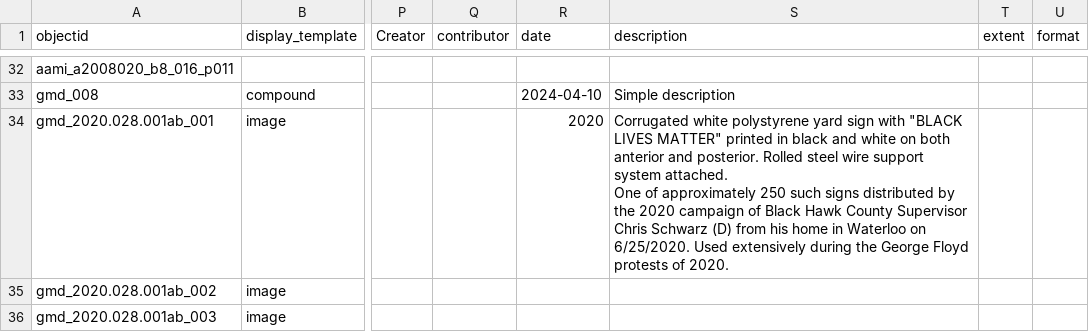
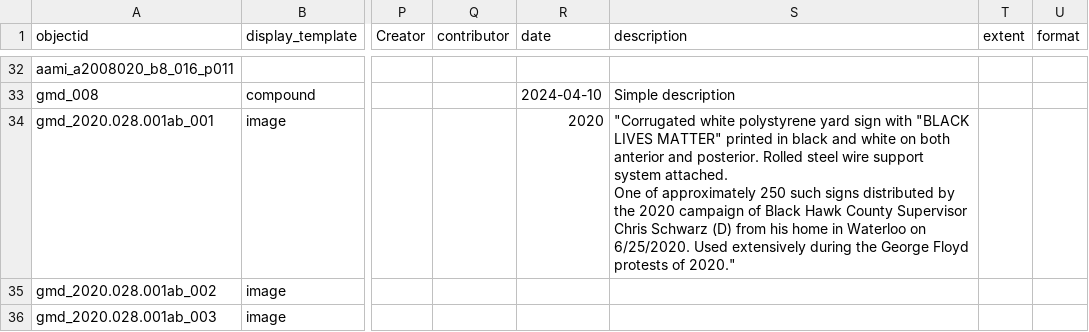
Before and after one commit to lsulli12/abvi-single-site-csv-test, a CSV file: _data/abvi-single-site.csv, drawn as a sheet; only a part is shown, gaps mark what is left out; ↵ is a line break in a cell; the diff covers the shown part only; the diff names each change by its address in the sheet, - before the commit and + after, or states it on an @@ line.

Commit message:
multi lines enclosed in quotes

```diff
--- a/_data/abvi-single-site.csv
+++ b/_data/abvi-single-site.csv
-S34 (description): Corrugated white polystyrene yard sign with "BLACK LIVES MATTER" printed in black and white on both anterior and posterior. Rolled steel wire support system attached. ↵ One of approximately 250 such signs distributed by the 2020 campaign of Black Hawk County Supervisor Chris Schwarz (D) from his home in Waterloo on 6/25/2020. Used extensively during the George Floyd protests of 2020.
+S34 (description): "Corrugated white polystyrene yard sign with "BLACK LIVES MATTER" printed in black and white on both anterior and posterior. Rolled steel wire support system attached. ↵ One of approximately 250 such signs distributed by the 2020 campaign of Black Hawk County Supervisor Chris Schwarz (D) from his home in Waterloo on 6/25/2020. Used extensively during the George Floyd protests of 2020."
```
Also changed, not shown: 3 edited cells elsewhere in this file.
